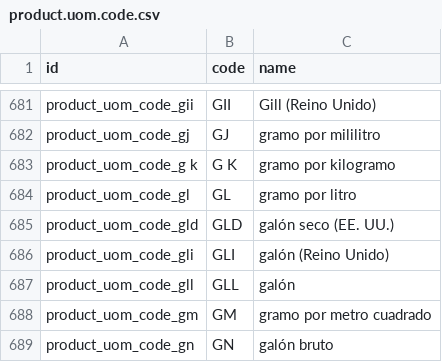
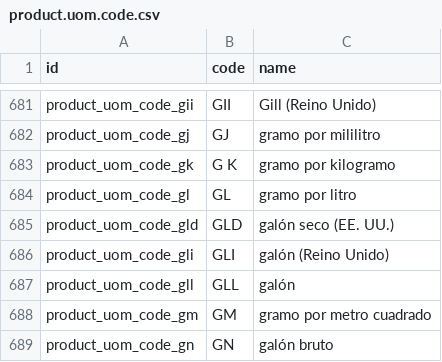
Before and after one commit to lizethq/Lafedistribuidora, a CSV file: l10n_co_dian_data/data/l10n_co_product_uom/product.uom.code.csv, drawn as a sheet; only a part is shown, gaps mark what is left out.

```diff
--- a/l10n_co_dian_data/data/l10n_co_product_uom/product.uom.code.csv
+++ b/l10n_co_dian_data/data/l10n_co_product_uom/product.uom.code.csv
@@ -682,3 +682,3 @@ product_uom_code_gii,GII,Gill (Reino Unido)
 product_uom_code_gj,GJ,gramo por mililitro
-product_uom_code_g k,G K,gramo por kilogramo
+product_uom_code_gk,G K,gramo por kilogramo
 product_uom_code_gl,GL,gramo por litro
```
Also changed, not shown: 42 other files.
